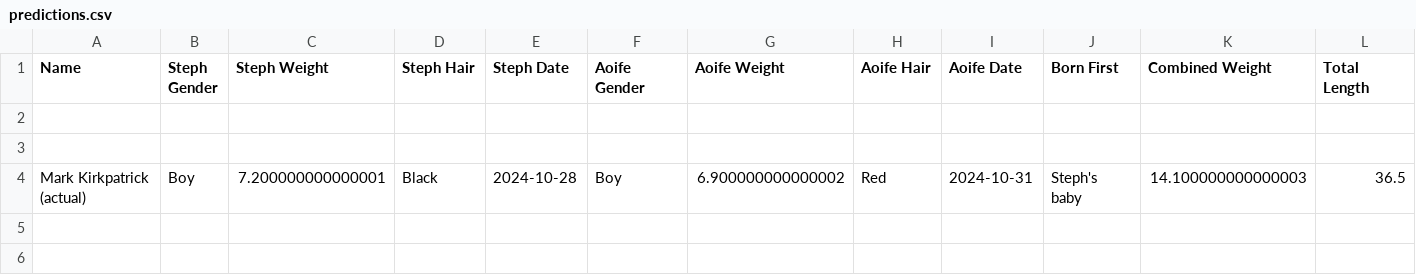
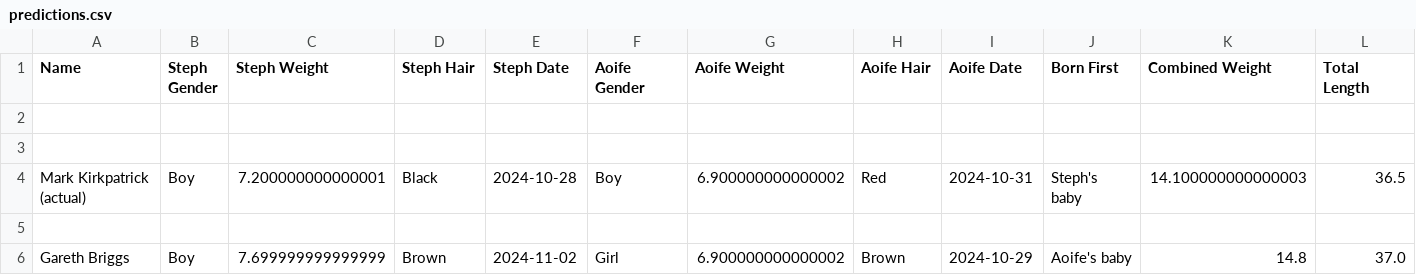
Before and after one commit to kirkpatrick8/babypool, a CSV file: predictions.csv, drawn as a sheet; only a part is shown; rows hold the shown columns only; the diff names each change by its address in the sheet, - before the commit and + after, or states it on an @@ line.

Commit message:
Append prediction - 2024-09-23 15:49:59.149817

```diff
--- a/predictions.csv
+++ b/predictions.csv
+row 5: (empty)
+row 6: Gareth Briggs | Boy | 7.699999999999999 | Brown | 2024-11-02 | Girl | 6.900000000000002 | Brown | 2024-10-29 | Aoife's baby | 14.8 | 37.0
```
